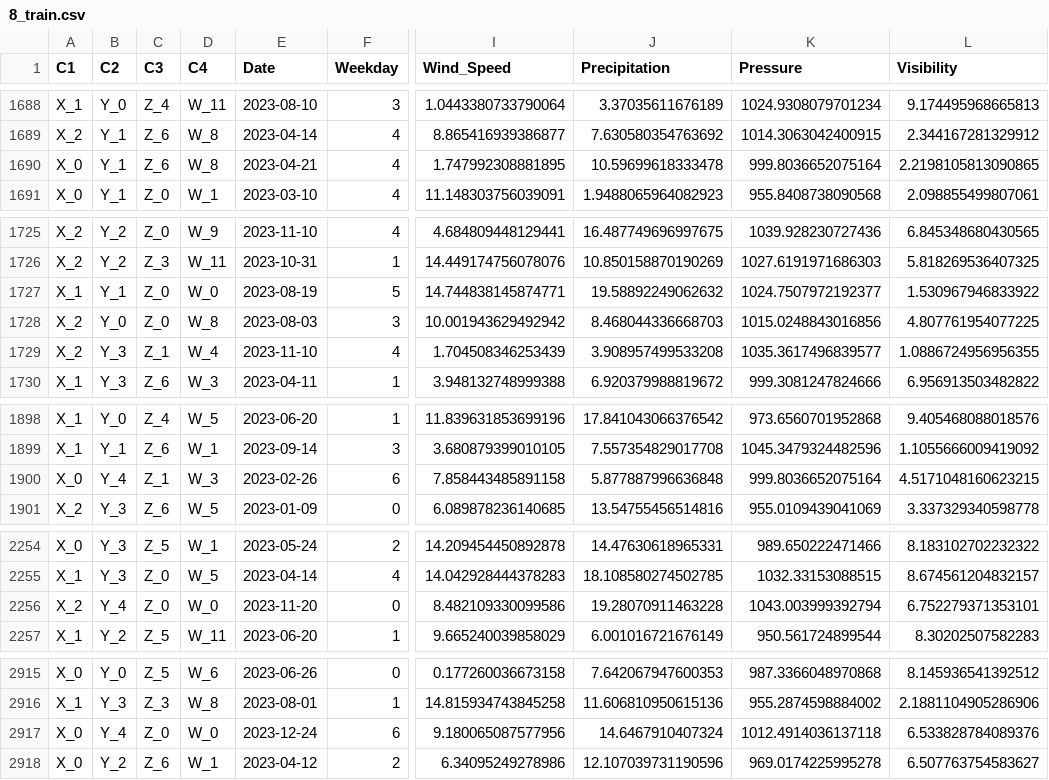
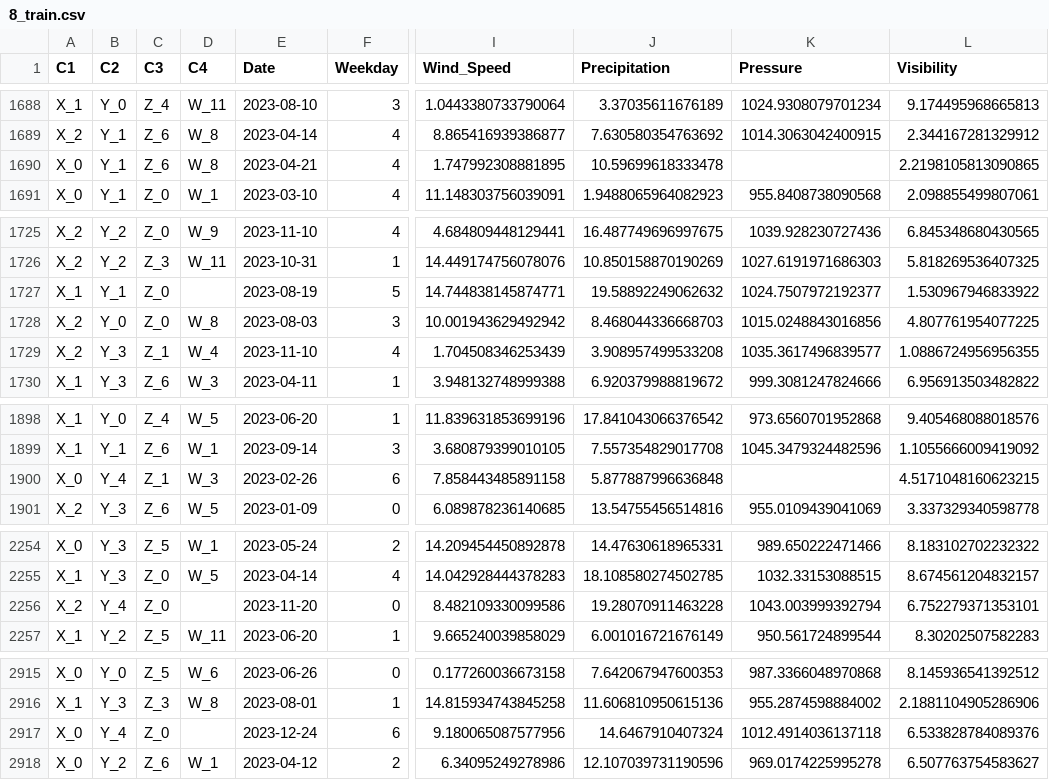
Before and after one commit to Datamanim/datarepo, a CSV file: data/8_train.csv, drawn as a sheet; only a part is shown, gaps mark what is left out; the diff covers the shown part only; the diff names each change by its address in the sheet, - before the commit and + after, or states it on an @@ line.

```diff
--- a/data/8_train.csv
+++ b/data/8_train.csv
-K1690 (Pressure): 999.8036652075164
+K1690 (Pressure): (empty)
-D1727 (C4): W_0
+D1727 (C4): (empty)
-K1900 (Pressure): 999.8036652075164
+K1900 (Pressure): (empty)
-D2256 (C4): W_0
+D2256 (C4): (empty)
-D2917 (C4): W_0
+D2917 (C4): (empty)
```
Also changed, not shown: 3 edited cells elsewhere in this file, data/7_train.csv, 1 other file.
